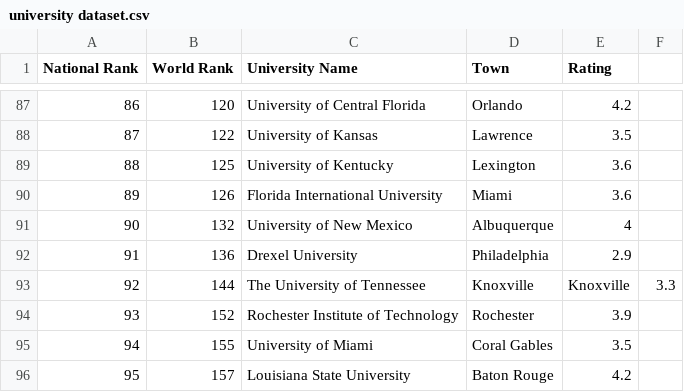
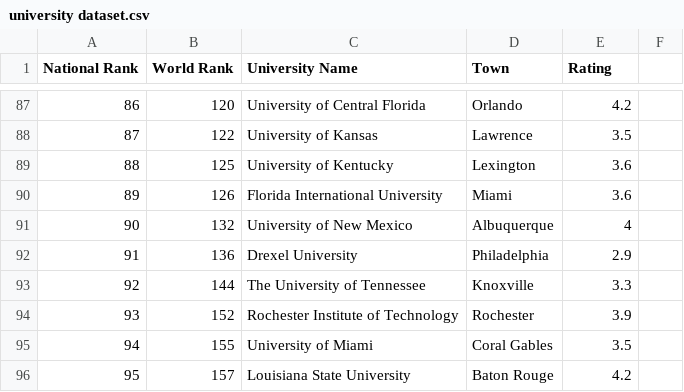
Before and after one commit to vidhyanamini/vidhyanamini, a CSV file: university dataset.csv, drawn as a sheet; only a part is shown, gaps mark what is left out.

Commit message:
UNIVERSITY DATASET.CSV

```diff
--- a/university dataset.csv
+++ b/university dataset.csv
@@ -92,3 +92,3 @@ National Rank,World Rank,University Name,Town,Rating,
 91,136,Drexel University,Philadelphia,2.9,
-92,144,The University of Tennessee, Knoxville,Knoxville,3.3
+92,144,The University of Tennessee, Knoxville,3.3
 93,152,Rochester Institute of Technology,Rochester,3.9,
```
